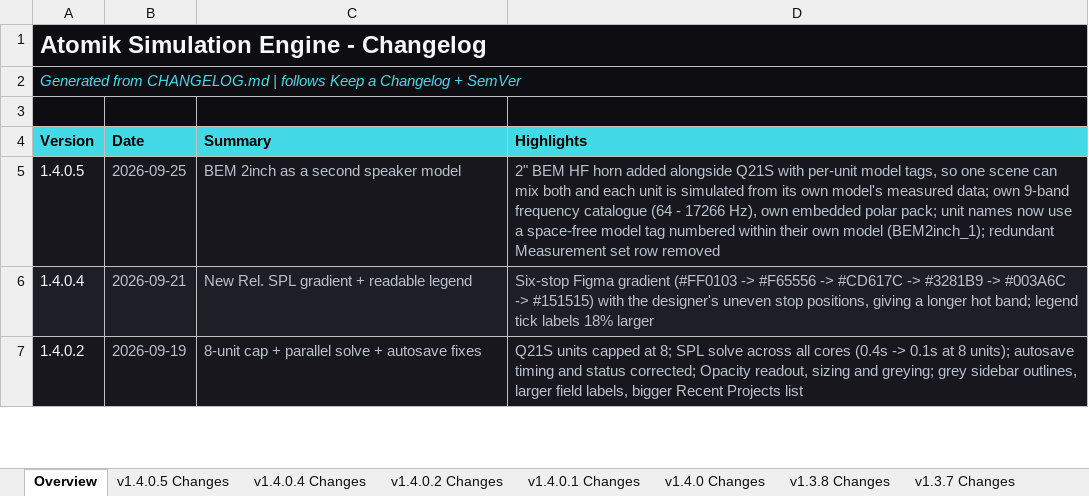
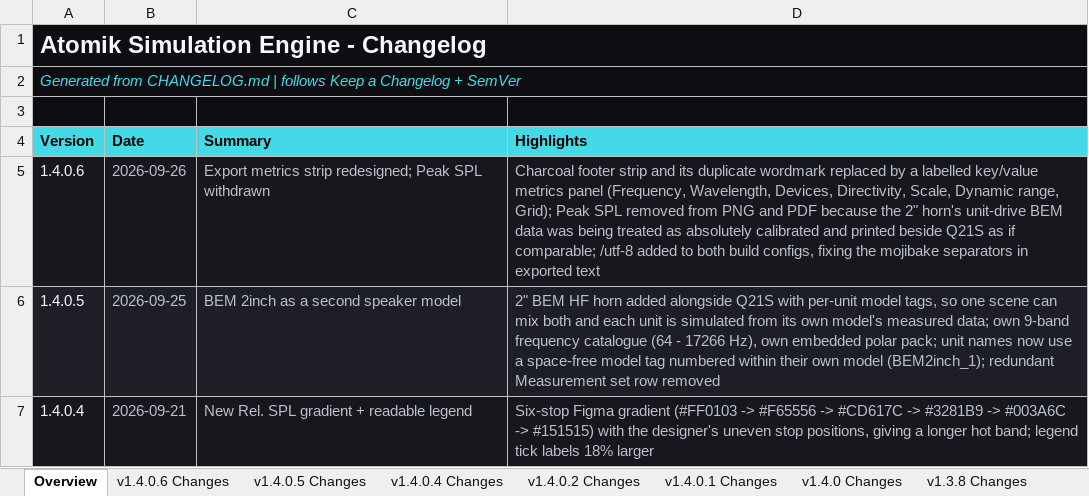
Before and after one commit to Abhishek371222/prediction-software, an Excel workbook: ShyamGui/CHANGELOG.xlsx, sheet Overview, drawn as a sheet; only a part is shown; the shorter side is filled out with more unchanged rows; values as stored, in another font and other column widths than the file's, no borders; the diff names each change by its address in the sheet, - before the commit and + after, or states it on an @@ line.

```diff
--- a/ShyamGui/CHANGELOG.xlsx (sheet Overview)
+++ b/ShyamGui/CHANGELOG.xlsx (sheet Overview)
+sheet tab: v1.4.0.6 Changes
+row 5: 1.4.0.6 | 2026-09-26 | Export metrics strip redesigned; Peak SPL withdrawn | Charcoal footer strip and its duplicate wordmark replaced by a labelled key/value metrics panel (Frequency, Wavelength, Devices, Directivity, Scale, Dynamic range, Grid); Peak SPL removed from PNG and PDF because the 2" horn's unit-drive BEM data was being treated as absolutely calibrated and printed beside Q21S as if comparable; /utf-8 added to both build configs, fixing the mojibake separators in exported text
```
Also changed, not shown: 17 other files.
